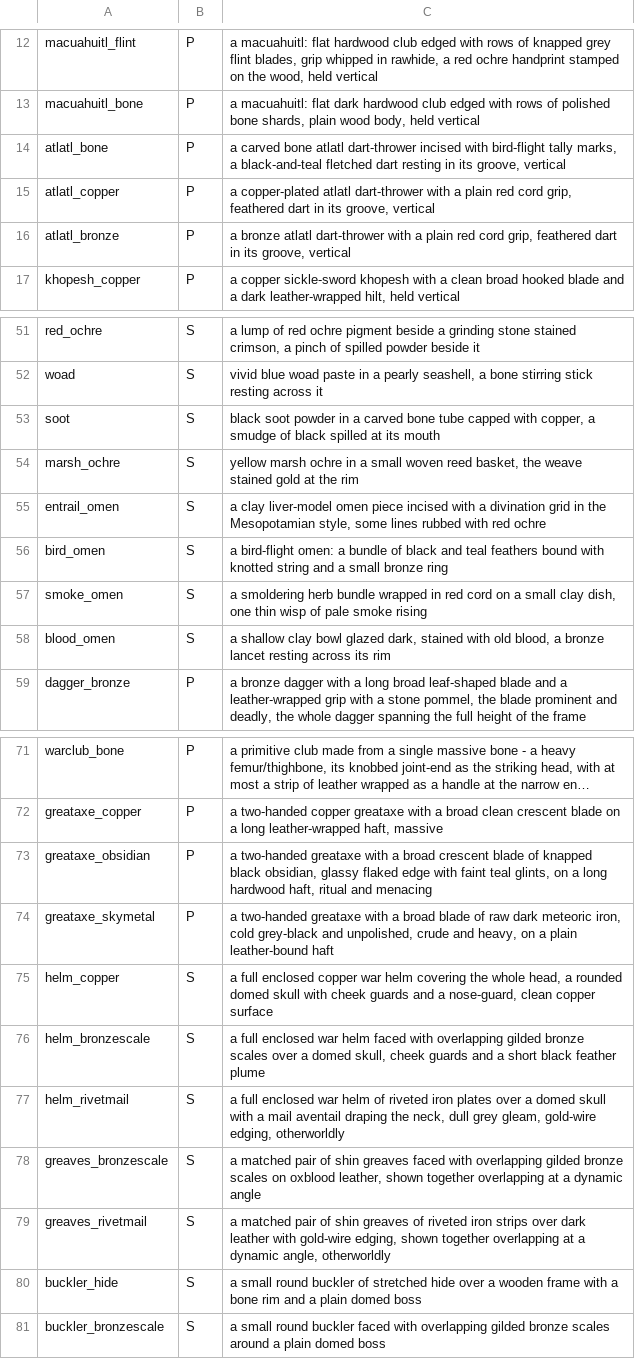
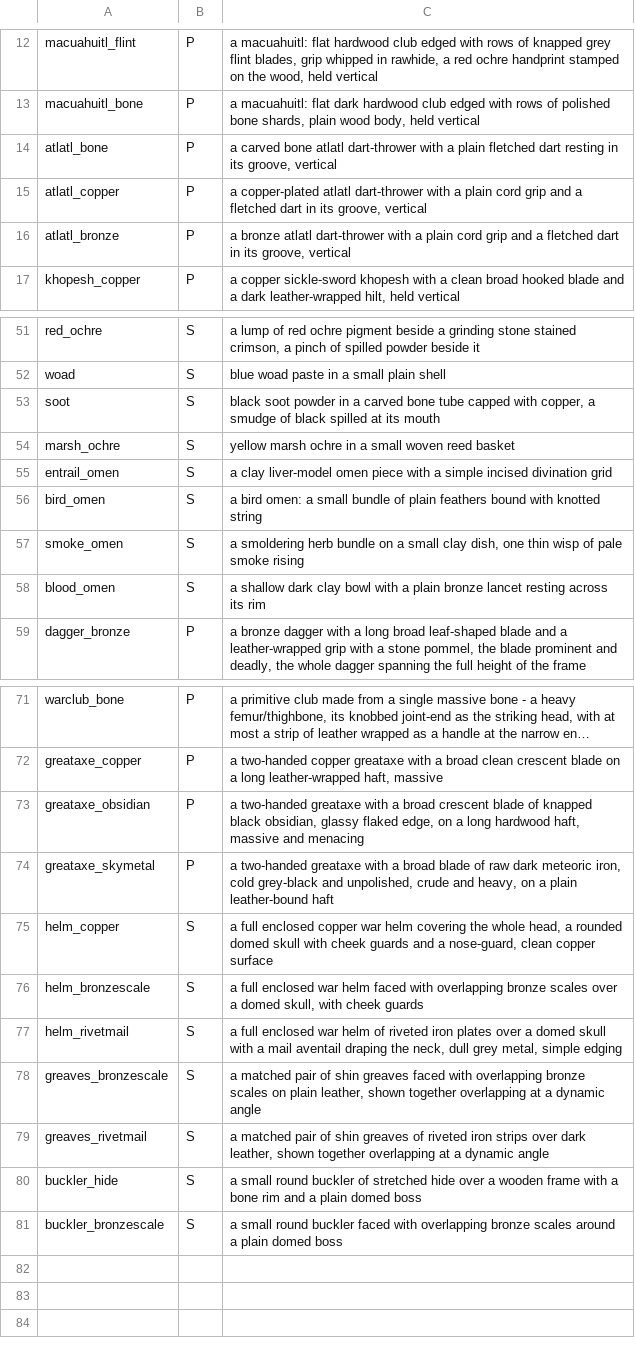
Before and after one commit to alexkorol/WIZARD, a TSV file: tools/rpg_inventory/core/verdigris-manifest.tsv, drawn as a sheet; only a part is shown, gaps mark what is left out; long unchanged cells end in …; the diff covers the shown part only; the diff names each change by its address in the sheet, - before the commit and + after, or states it on an @@ line.

```diff
--- a/tools/rpg_inventory/core/verdigris-manifest.tsv
+++ b/tools/rpg_inventory/core/verdigris-manifest.tsv
-C14: …atlatl dart-thrower incised with bird-flight tally marks, a black-and-teal fletched dart…
+C14: …atlatl dart-thrower with a plain fletched dart…
-C15: …a plain red cord grip, feathered dart in…
+C15: …a plain cord grip and a fletched dart in…
-C16: …a plain red cord grip, feathered dart in…
+C16: …a plain cord grip and a fletched dart in…
-C52: vivid blue woad paste in a pearly seashell, a bone stirring stick resting across it
+C52: blue woad paste in a small plain shell
-C54: …woven reed basket, the weave stained gold at the rim
+C54: …woven reed basket
-C55: …omen piece incised with a divination grid in the Mesopotamian style, some lines rubbed with red ochre
+C55: …omen piece with a simple incised divination grid
-C56: a bird-flight omen: a bundle of black and teal feathers bound with knotted string and a small bronze ring
+C56: a bird omen: a small bundle of plain feathers bound with knotted string
-C57: …herb bundle wrapped in red cord on a…
+C57: …herb bundle on a…
-C58: a shallow clay bowl glazed dark, stained with old blood, a bronze lancet…
+C58: a shallow dark clay bowl with a plain bronze lancet…
-C73: …glassy flaked edge with faint teal glints, on a long hardwood haft, ritual and menacing
+C73: …glassy flaked edge, on a long hardwood haft, massive and menacing
-C76: …with overlapping gilded bronze scales over a domed skull, cheek guards and a short black feather plume
+C76: …with overlapping bronze scales over a domed skull, with cheek guards
-C77: …dull grey gleam, gold-wire edging, otherworldly
+C77: …dull grey metal, simple edging
-C78: …with overlapping gilded bronze scales on oxblood leather, shown…
+C78: …with overlapping bronze scales on plain leather, shown…
-C79: …over dark leather with gold-wire edging, shown together overlapping at a dynamic angle, otherworldly
+C79: …over dark leather, shown together overlapping at a dynamic angle
-C81: …with overlapping gilded bronze scales…
+C81: …with overlapping bronze scales…
```
Also changed, not shown: 22 edited cells elsewhere in this file, tools/rpg_inventory/core/targets.tsv, 5 other files.
